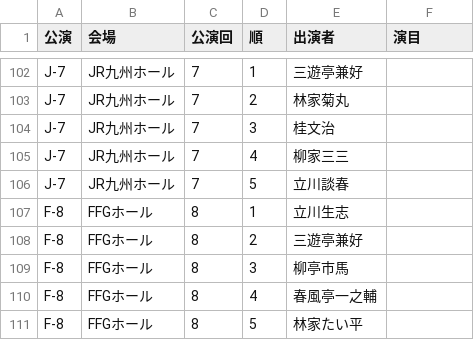
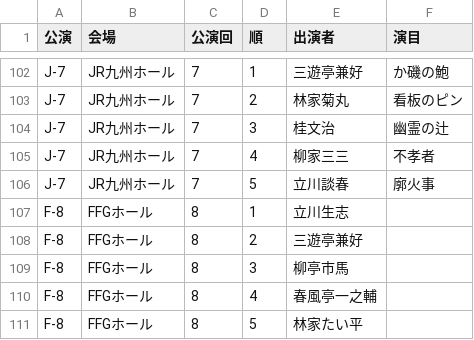
Before and after one commit to tamaishi/tenjin-rakugo-fes2026, a CSV file: rakugo_stories.csv, drawn as a sheet; only a part is shown, gaps mark what is left out; the diff covers the shown part only; the diff names each change by its address in the sheet, - before the commit and + after, or states it on an @@ line.

```diff
--- a/rakugo_stories.csv
+++ b/rakugo_stories.csv
-F102 (演目): (empty)
+F102 (演目): か磯の鮑
-F103 (演目): (empty)
+F103 (演目): 看板のピン
-F104 (演目): (empty)
+F104 (演目): 幽霊の辻
-F105 (演目): (empty)
+F105 (演目): 不孝者
-F106 (演目): (empty)
+F106 (演目): 廓火事
```
Also changed, not shown: 29 edited cells elsewhere in this file.
